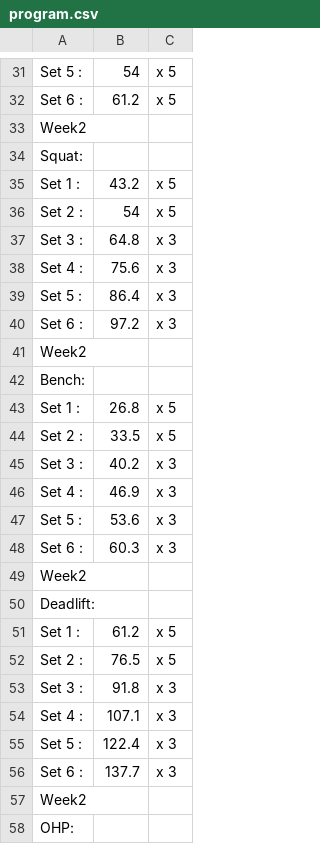
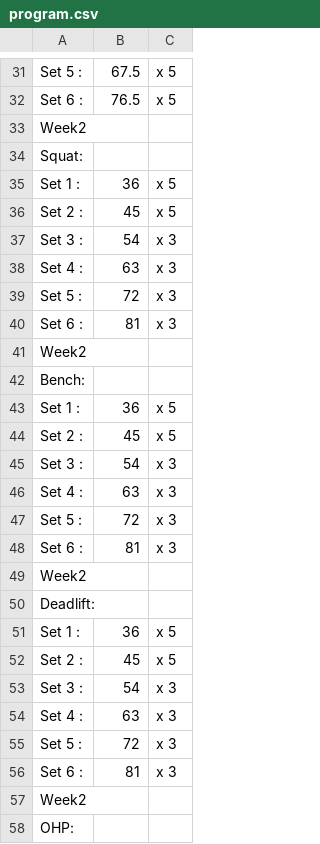
Before and after one commit to kevinvinther/Workout-Program-Generator, a CSV file: program.csv, drawn as a sheet; only a part is shown, gaps mark what is left out; the diff covers the shown part only; the diff names each change by its address in the sheet, - before the commit and + after, or states it on an @@ line.

```diff
--- a/program.csv
+++ b/program.csv
-B31: 54
+B31: 67.5
-B32: 61.2
+B32: 76.5
-B35: 43.2
+B35: 36
-B36: 54
+B36: 45
-B37: 64.8
+B37: 54
-B38: 75.6
+B38: 63
-B39: 86.4
+B39: 72
-B40: 97.2
+B40: 81
-B43: 26.8
+B43: 36
-B44: 33.5
+B44: 45
-B45: 40.2
+B45: 54
-B46: 46.9
+B46: 63
-B47: 53.6
+B47: 72
-B48: 60.3
+B48: 81
-B51: 61.2
+B51: 36
-B52: 76.5
+B52: 45
-B53: 91.8
+B53: 54
-B54: 107.1
+B54: 63
-B55: 122.4
+B55: 72
-B56: 137.7
+B56: 81
```
Also changed, not shown: 64 edited cells elsewhere in this file, 7 other files.
